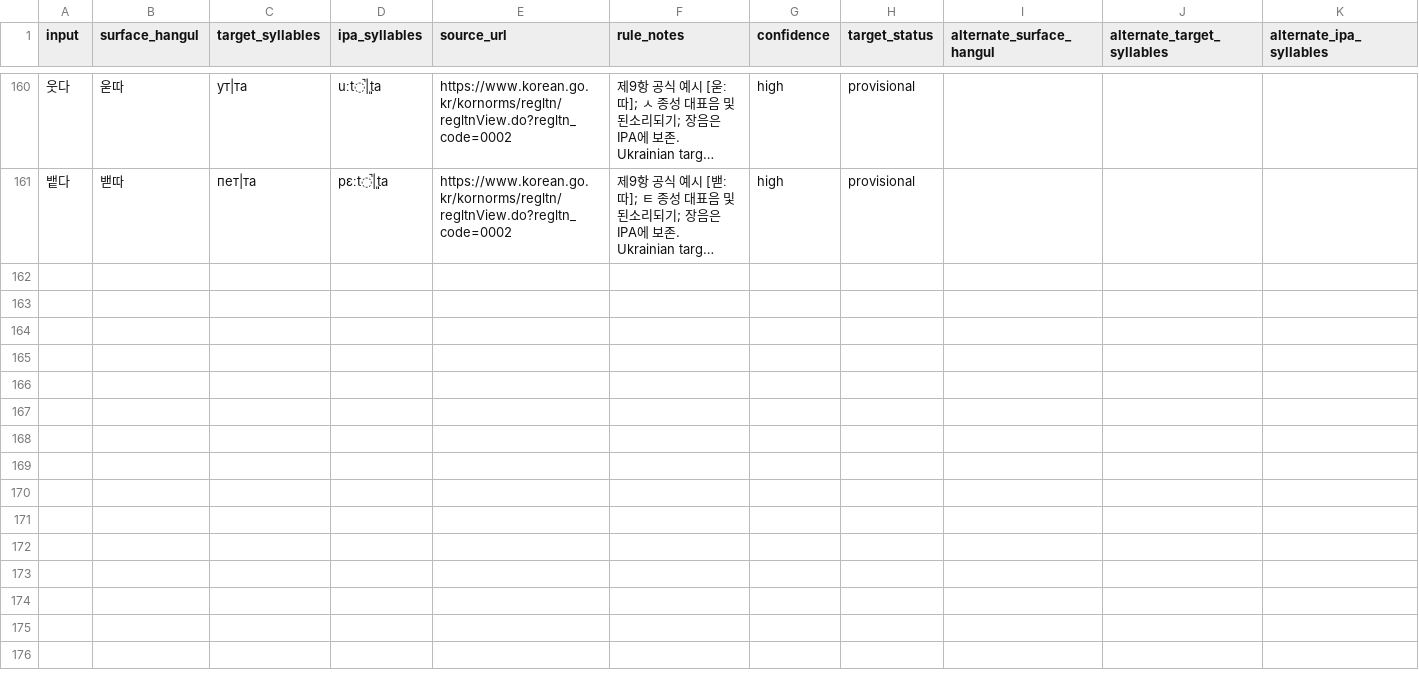
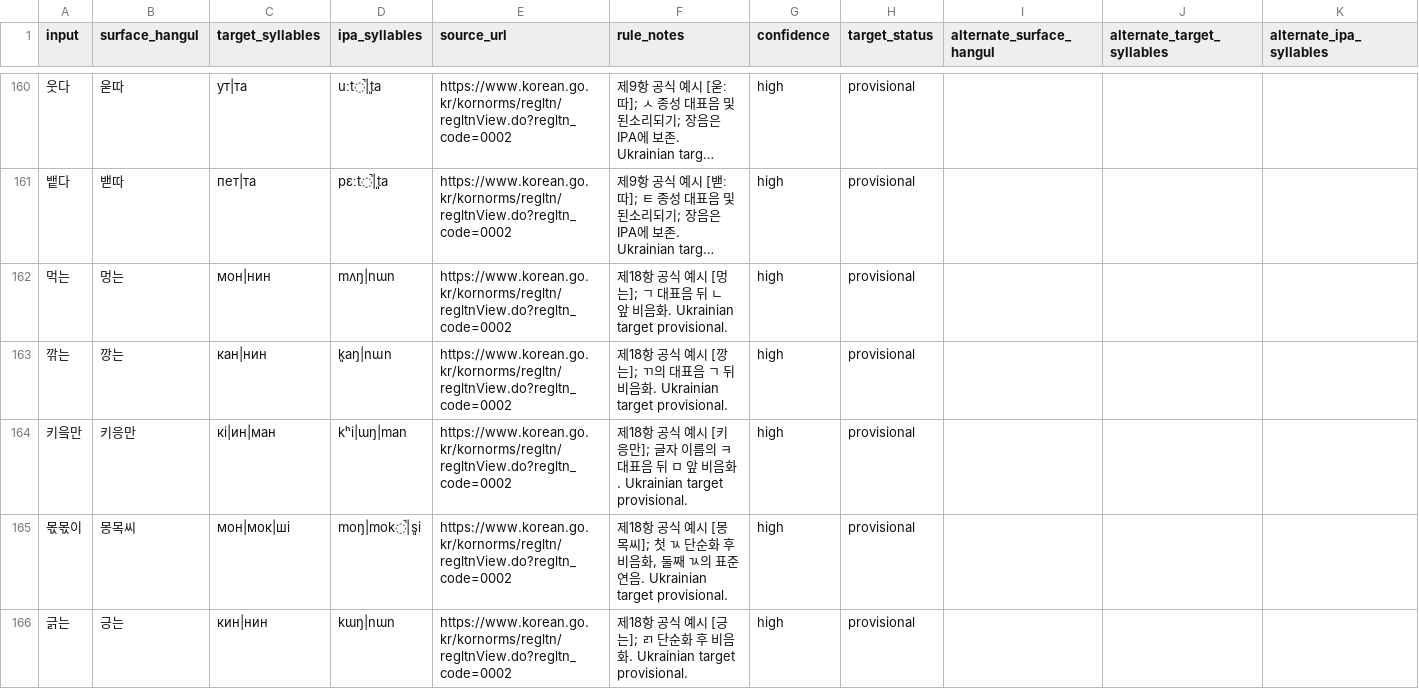
Before and after one commit to ClippyFirst/Korean-Ukrainian-Phonetic-System, a CSV file: data/korean/lexical_pronunciations.csv, drawn as a sheet; only a part is shown, gaps mark what is left out; long unchanged cells end in …; rows hold the shown columns only; the diff covers the shown part only; the diff names each change by its address in the sheet, - before the commit and + after, or states it on an @@ line.

```diff
--- a/data/korean/lexical_pronunciations.csv
+++ b/data/korean/lexical_pronunciations.csv
+row 162: 먹는 | 멍는 | мон|нин | mʌŋ|nɯn | https://www.korean.go.kr/kornorms/regltn/regltnView.do?regltn_code=0002 | 제18항 공식 예시 [멍는]; ㄱ 대표음 뒤 ㄴ 앞 비음화. Ukrainian target provisional. | high | provisional
+row 163: 깎는 | 깡는 | кан|нин | k͈aŋ|nɯn | https://www.korean.go.kr/kornorms/regltn/regltnView.do?regltn_code=0002 | 제18항 공식 예시 [깡는]; ㄲ의 대표음 ㄱ 뒤 비음화. Ukrainian target provisional. | high | provisional
+row 164: 키읔만 | 키응만 | кі|ин|ман | kʰi|ɯŋ|man | https://www.korean.go.kr/kornorms/regltn/regltnView.do?regltn_code=0002 | 제18항 공식 예시 [키응만]; 글자 이름의 ㅋ 대표음 뒤 ㅁ 앞 비음화. Ukrainian target provisional. | high | provisional
+row 165: 몫몫이 | 몽목씨 | мон|мок|ші | moŋ|mok̚|s͈i | https://www.korean.go.kr/kornorms/regltn/regltnView.do?regltn_code=0002 | 제18항 공식 예시 [몽목씨]; 첫 ㄳ 단순화 후 비음화, 둘째 ㄳ의 표준 연음. Ukrainian target provisional. | high | provisional
+row 166: 긁는 | 긍는 | кин|нин | kɯŋ|nɯn | https://www.korean.go.kr/kornorms/regltn/regltnView.do?regltn_code=0002 | 제18항 공식 예시 [긍는]; ㄺ 단순화 후 비음화. Ukrainian target provisional. | high | provisional
```
Also changed, not shown: 15 added rows elsewhere in this file, 3 other files.
